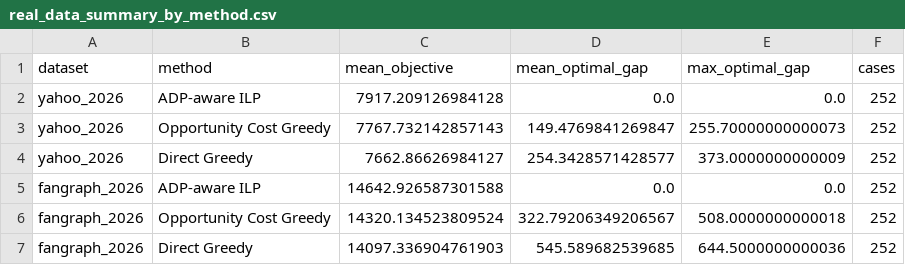
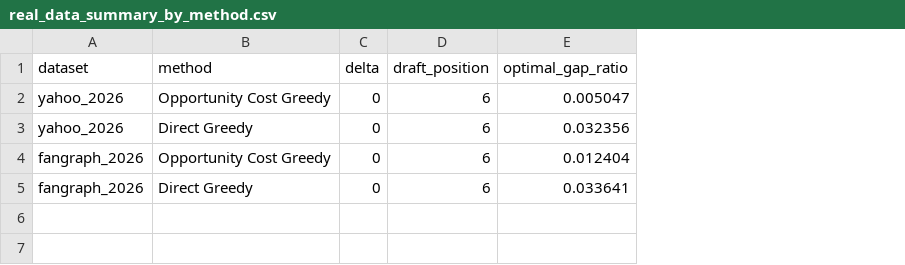
Before and after one commit to 089487/OR_Final_Project, a CSV file: reports/tables/real_data_summary_by_method.csv, drawn as a sheet; removed rows and columns are numbered as before the commit, all else as after; the diff names each change by its address in the sheet, - before the commit and + after, or states it on an @@ line.

Commit message:
update real data calculation

```diff
--- a/reports/tables/real_data_summary_by_method.csv
+++ b/reports/tables/real_data_summary_by_method.csv
-column C (mean_objective), rows 3-4: 7767.732142857143 | 7662.86626984127; rows 6-7: 14320.134523809524 | 14097.336904761903
-column D (mean_optimal_gap), rows 3-4: 149.4769841269847 | 254.3428571428577; rows 6-7: 322.79206349206567 | 545.589682539685
-column E (max_optimal_gap), rows 3-4: 255.70000000000073 | 373.0000000000009; rows 6-7: 508.0000000000018 | 644.5000000000036
-column F (cases), rows 3-4: 252 | 252; rows 6-7: 252 | 252
+column C (delta), rows 2-5: all 0
+column D (draft_position), rows 2-5: all 6
+column E (optimal_gap_ratio), rows 2-5: 0.005047 | 0.032356 | 0.012404 | 0.033641
-row 2: yahoo_2026 | ADP-aware ILP | 7917.209126984128 | 0.0 | 0.0 | 252
-row 5: fangraph_2026 | ADP-aware ILP | 14642.926587301588 | 0.0 | 0.0 | 252
```
Also changed, not shown: data/processed/2026_fangraph_data.csv, data/processed/2026_yahoo_data.csv, 4 other files.
